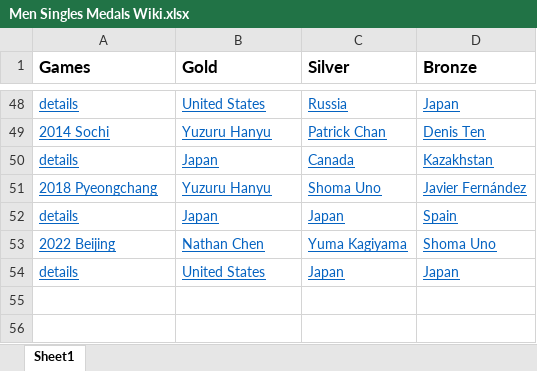
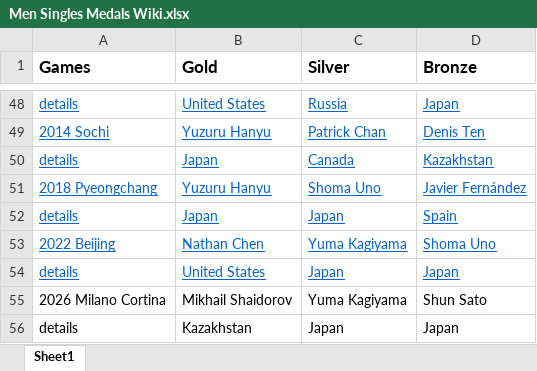
Before and after one commit to preina1/Figure-Skating-Data-Project, an Excel workbook: Men Singles Medals Wiki.xlsx, sheet Sheet1, drawn as a sheet; only a part is shown, gaps mark what is left out; values as stored, in another font and other column widths than the file's, no borders; charts and pictures not drawn; the diff names each change by its address in the sheet, - before the commit and + after, or states it on an @@ line.

Commit message:
Add files via upload

```diff
--- a/Men Singles Medals Wiki.xlsx (sheet Sheet1)
+++ b/Men Singles Medals Wiki.xlsx (sheet Sheet1)
+row 55: 2026 Milano Cortina | Mikhail Shaidorov | Yuma Kagiyama | Shun Sato
+row 56: details | Kazakhstan | Japan | Japan
```
